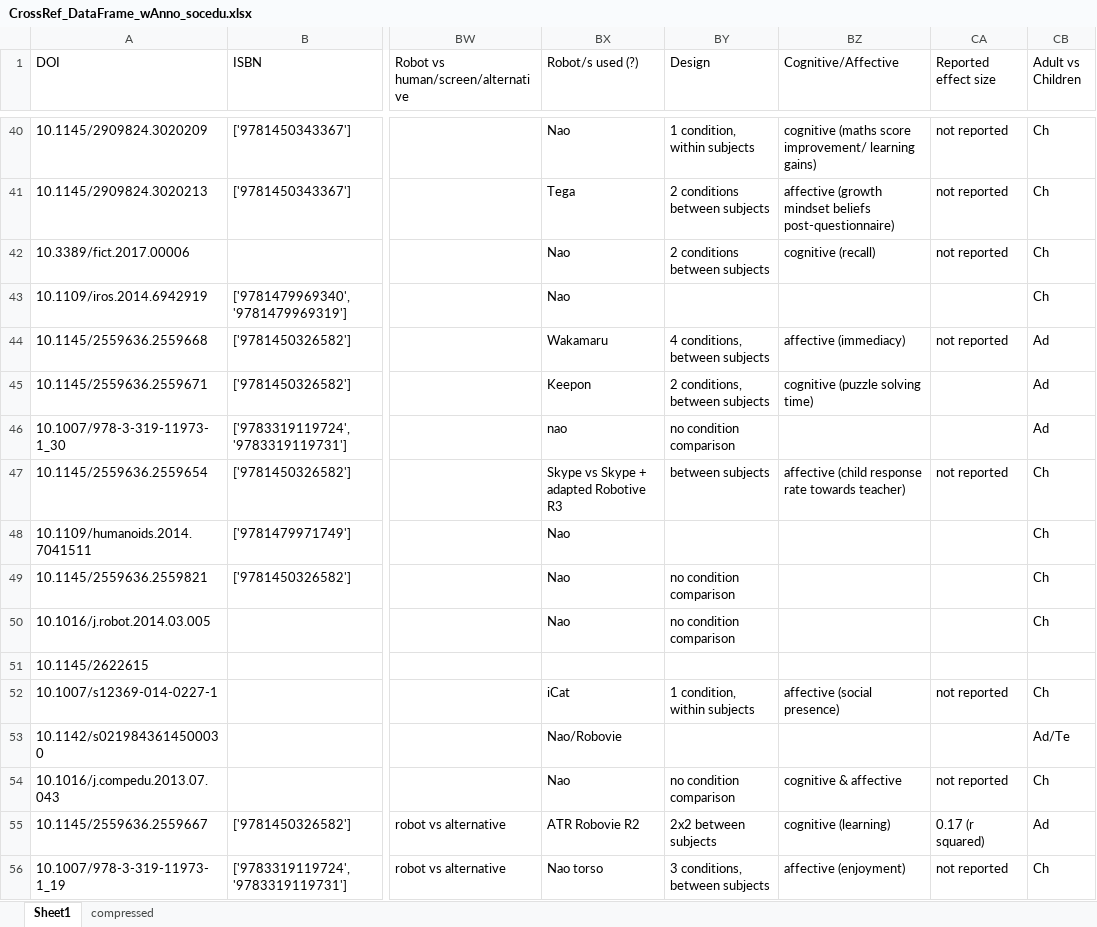
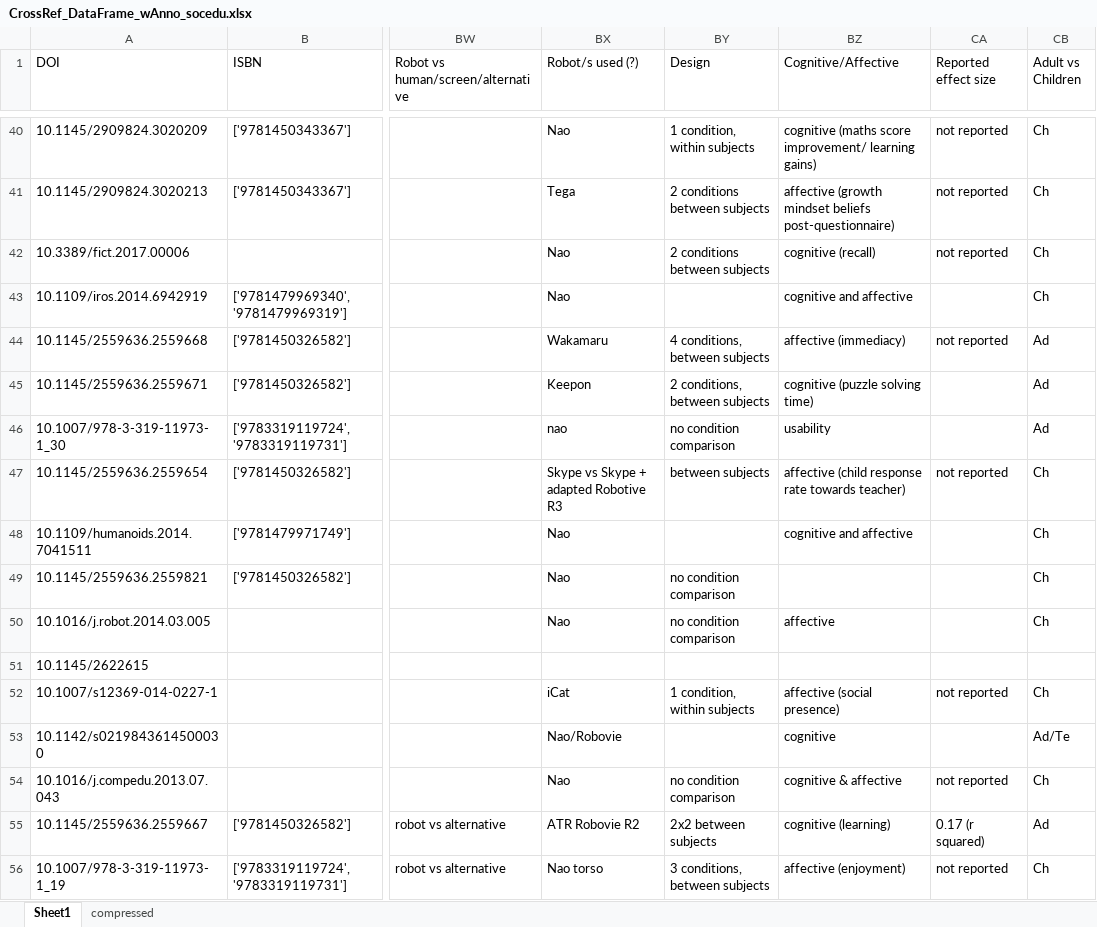
Before and after one commit to WafaJohal/SocialRobotUpdate, an Excel workbook: CrossRef_DataFrame_wAnno_socedu.xlsx, sheet Sheet1, drawn as a sheet; only a part is shown, gaps mark what is left out; values as stored, in another font and other column widths than the file's, no cell formats; the diff covers the shown part only; the diff names each change by its address in the sheet, - before the commit and + after, or states it on an @@ line.

```diff
--- a/CrossRef_DataFrame_wAnno_socedu.xlsx (sheet Sheet1)
+++ b/CrossRef_DataFrame_wAnno_socedu.xlsx (sheet Sheet1)
-BZ43 (Cognitive/Affective): (empty)
+BZ43 (Cognitive/Affective): cognitive and affective
-BZ46 (Cognitive/Affective): (empty)
+BZ46 (Cognitive/Affective): usability
-BZ48 (Cognitive/Affective): (empty)
+BZ48 (Cognitive/Affective): cognitive and affective
-BZ50 (Cognitive/Affective): (empty)
+BZ50 (Cognitive/Affective): affective
-BZ53 (Cognitive/Affective): (empty)
+BZ53 (Cognitive/Affective): cognitive
```
Also changed, not shown: 112 edited cells elsewhere in this sheet, sheet compressed, cell formats, primar.xlsx, 34 other files.
